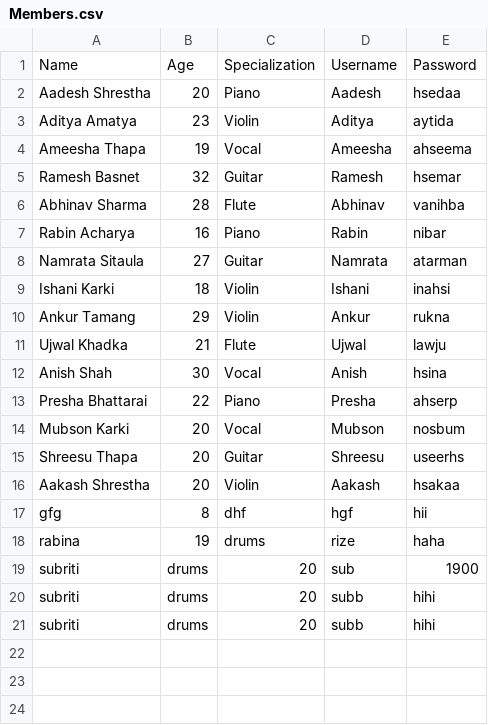
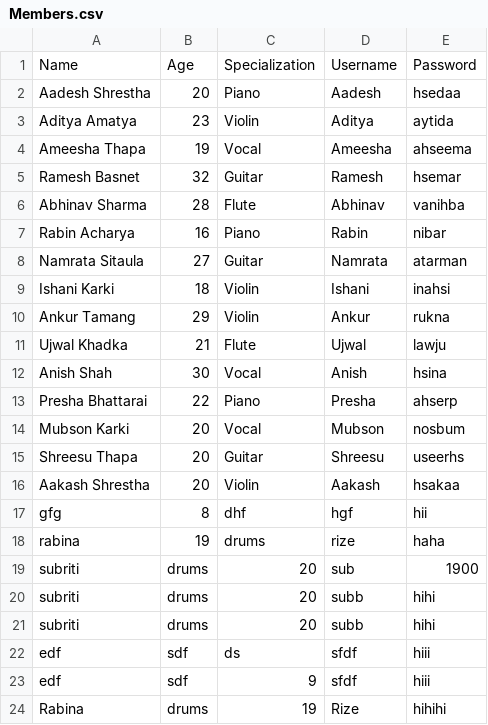
Before and after one commit to rabina575/Emerging-CW, a CSV file: build/classes/CSV_Files/Members.csv, drawn as a sheet.

```diff
--- a/build/classes/CSV_Files/Members.csv
+++ b/build/classes/CSV_Files/Members.csv
@@ -21 +21,4 @@ Aakash Shrestha,20,Violin,Aakash,hsakaa
 "subriti","drums","20","subb","hihi"
+"edf","sdf","ds","sfdf","hiii"
+"edf","sdf","9","sfdf","hiii"
+"Rabina","drums","19","Rize","hihihi"
```
Also changed, not shown: build/classes/CSV_Files/Instruments.csv, src/CSV_Files/Instruments.csv, 38 other files.
